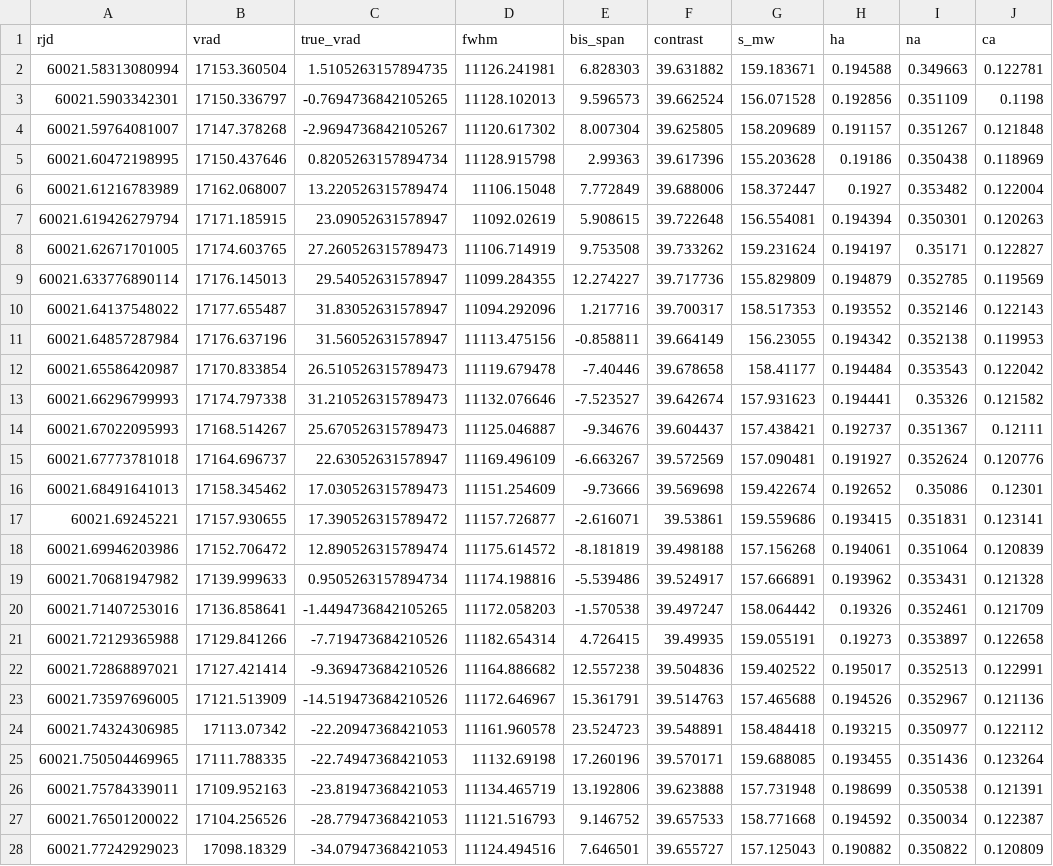
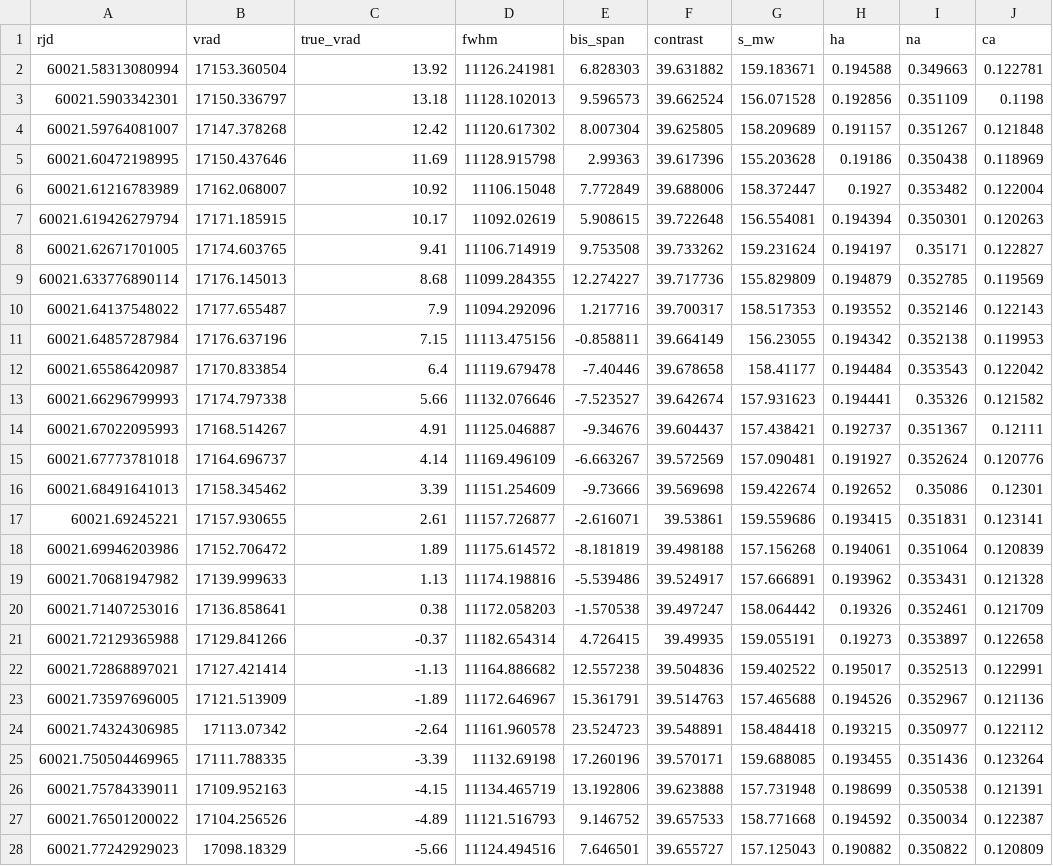
Before and after one commit to vadibekyan/RV_from_RM, a CSV file: observations/Best_RM/linear_corrected/WASP106_esp19_1_linear_corrected.csv, drawn as a sheet; only a part is shown; the diff covers the shown part only; the diff names each change by its address in the sheet, - before the commit and + after, or states it on an @@ line.

```diff
--- a/observations/Best_RM/linear_corrected/WASP106_esp19_1_linear_corrected.csv
+++ b/observations/Best_RM/linear_corrected/WASP106_esp19_1_linear_corrected.csv
-C2 (true_vrad): 1.5105263157894735
+C2 (true_vrad): 13.92
-C3 (true_vrad): -0.7694736842105265
+C3 (true_vrad): 13.18
-C4 (true_vrad): -2.9694736842105267
+C4 (true_vrad): 12.42
-C5 (true_vrad): 0.8205263157894734
+C5 (true_vrad): 11.69
-C6 (true_vrad): 13.220526315789474
+C6 (true_vrad): 10.92
-C7 (true_vrad): 23.09052631578947
+C7 (true_vrad): 10.17
-C8 (true_vrad): 27.260526315789473
+C8 (true_vrad): 9.41
-C9 (true_vrad): 29.54052631578947
+C9 (true_vrad): 8.68
-C10 (true_vrad): 31.83052631578947
+C10 (true_vrad): 7.9
-C11 (true_vrad): 31.56052631578947
+C11 (true_vrad): 7.15
-C12 (true_vrad): 26.510526315789473
+C12 (true_vrad): 6.4
-C13 (true_vrad): 31.210526315789473
+C13 (true_vrad): 5.66
-C14 (true_vrad): 25.670526315789473
+C14 (true_vrad): 4.91
-C15 (true_vrad): 22.63052631578947
+C15 (true_vrad): 4.14
-C16 (true_vrad): 17.030526315789473
+C16 (true_vrad): 3.39
-C17 (true_vrad): 17.390526315789472
+C17 (true_vrad): 2.61
-C18 (true_vrad): 12.890526315789474
+C18 (true_vrad): 1.89
-C19 (true_vrad): 0.9505263157894734
+C19 (true_vrad): 1.13
-C20 (true_vrad): -1.4494736842105265
+C20 (true_vrad): 0.38
-C21 (true_vrad): -7.719473684210526
+C21 (true_vrad): -0.37
-C22 (true_vrad): -9.369473684210526
+C22 (true_vrad): -1.13
-C23 (true_vrad): -14.519473684210526
+C23 (true_vrad): -1.89
-C24 (true_vrad): -22.20947368421053
+C24 (true_vrad): -2.64
-C25 (true_vrad): -22.74947368421053
+C25 (true_vrad): -3.39
-C26 (true_vrad): -23.81947368421053
+C26 (true_vrad): -4.15
-C27 (true_vrad): -28.77947368421053
+C27 (true_vrad): -4.89
-C28 (true_vrad): -34.07947368421053
+C28 (true_vrad): -5.66
```
Also changed, not shown: 11 edited cells elsewhere in this file, observations/Best_RM/linear_corrected/WASP131_esp19_1_linear_corrected.csv, observations/Best_RM/linear_corrected/WASP31_esp19_3_linear_corrected.csv, 10 other files.
